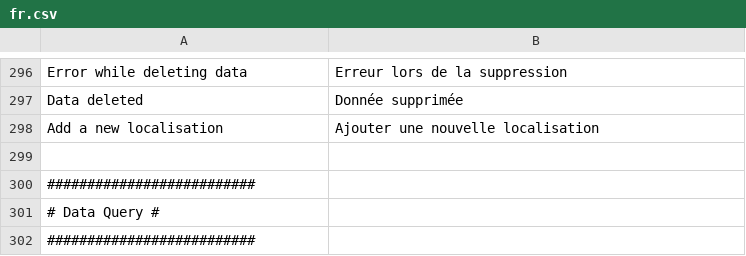
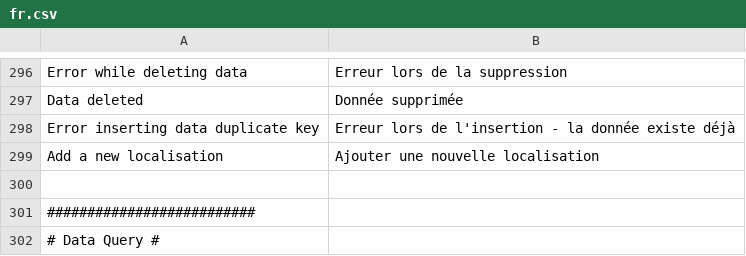
Before and after one commit to IGNF/ogam, a CSV file: website/htdocs/ogam/application/lang/fr.csv, drawn as a sheet; only a part is shown, gaps mark what is left out; the shorter side is filled out with more unchanged rows.

Commit message:
OGAM-298 : clé dupliqué empêche l'insertion de donnée

```diff
--- a/website/htdocs/ogam/application/lang/fr.csv
+++ b/website/htdocs/ogam/application/lang/fr.csv
@@ -297,2 +297,3 @@ Error while deleting data;Erreur lors de la suppression
 Data deleted;Donnée supprimée
+Error inserting data duplicate key;Erreur lors de l'insertion - la donnée existe déjà
 Add a new localisation;Ajouter une nouvelle localisation
```
Also changed, not shown: website/htdocs/ogam/application/lang/en.csv, 1 other file.
